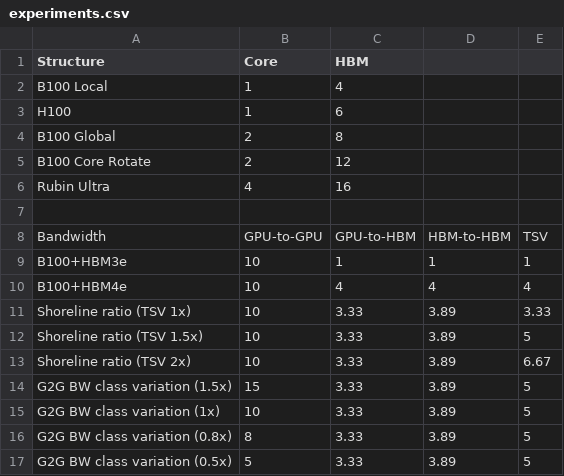
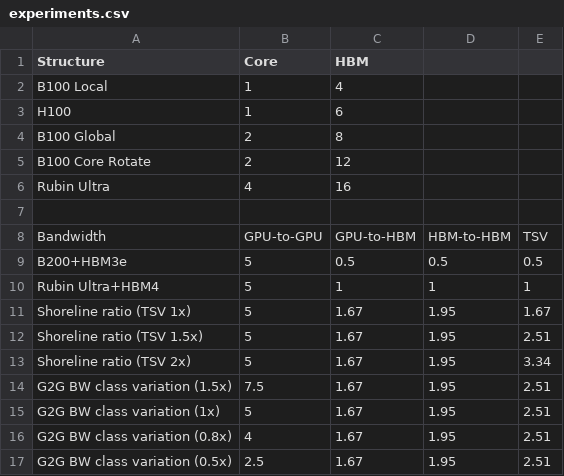
Before and after one commit to GyeongjaeLee/gpgpu-sim_distribution, a CSV file: experiments.csv, drawn as a sheet.

```diff
--- a/experiments.csv
+++ b/experiments.csv
@@ -8,10 +8,10 @@ Rubin Ultra	4	16
 Bandwidth	GPU-to-GPU	GPU-to-HBM	HBM-to-HBM	TSV
-B100+HBM3e	10	1	1	1
-B100+HBM4e	10	4	4	4
-Shoreline ratio (TSV 1x)	10	3.33	3.89	3.33
-Shoreline ratio (TSV 1.5x)	10	3.33	3.89	5
-Shoreline ratio (TSV 2x)	10	3.33	3.89	6.67
-G2G BW class variation (1.5x)	15	3.33	3.89	5
-G2G BW class variation (1x)	10	3.33	3.89	5
-G2G BW class variation (0.8x)	8	3.33	3.89	5
-G2G BW class variation (0.5x)	5	3.33	3.89	5
+B200+HBM3e	5	0.5	0.5	0.5
+Rubin Ultra+HBM4	5	1	1	1
+Shoreline ratio (TSV 1x)	5	1.67	1.95	1.67
+Shoreline ratio (TSV 1.5x)	5	1.67	1.95	2.51
+Shoreline ratio (TSV 2x)	5	1.67	1.95	3.34
+G2G BW class variation (1.5x)	7.5	1.67	1.95	2.51
+G2G BW class variation (1x)	5	1.67	1.95	2.51
+G2G BW class variation (0.8x)	4	1.67	1.95	2.51
+G2G BW class variation (0.5x)	2.5	1.67	1.95	2.51
```
Also changed, not shown: 2 other files.
